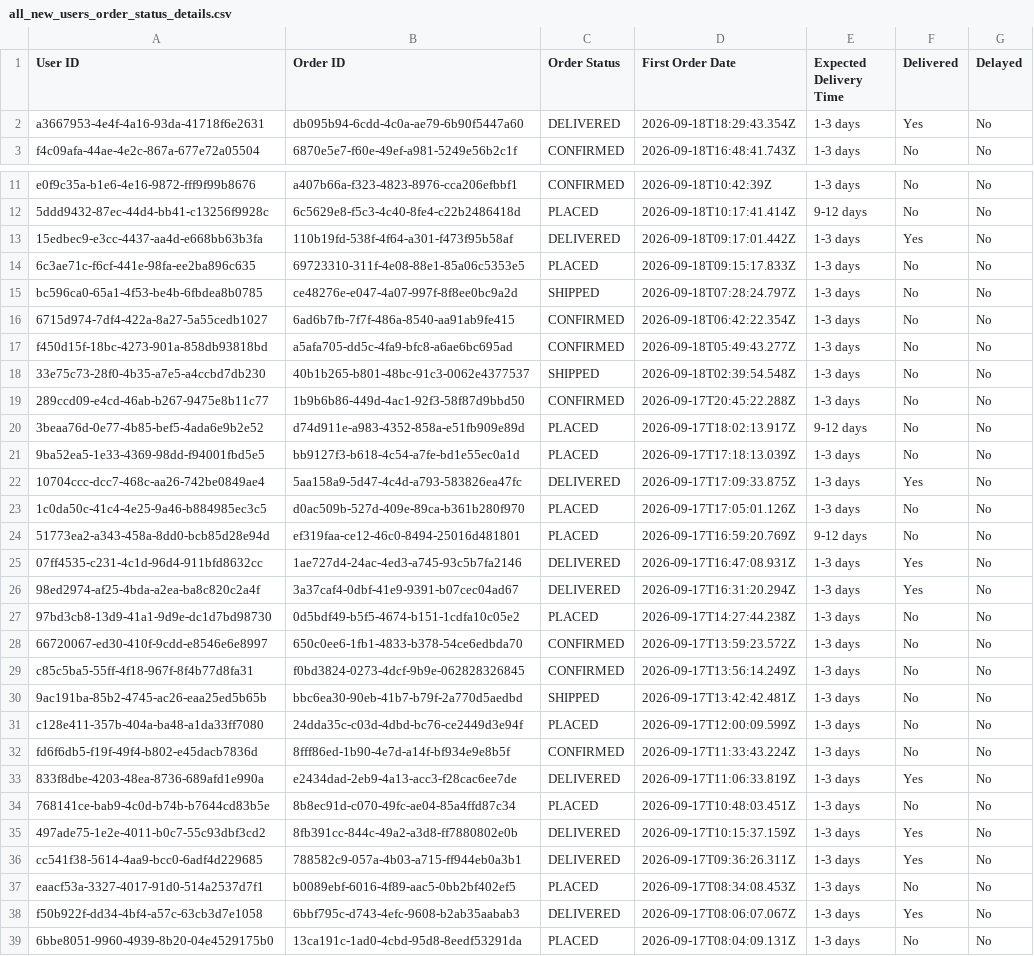
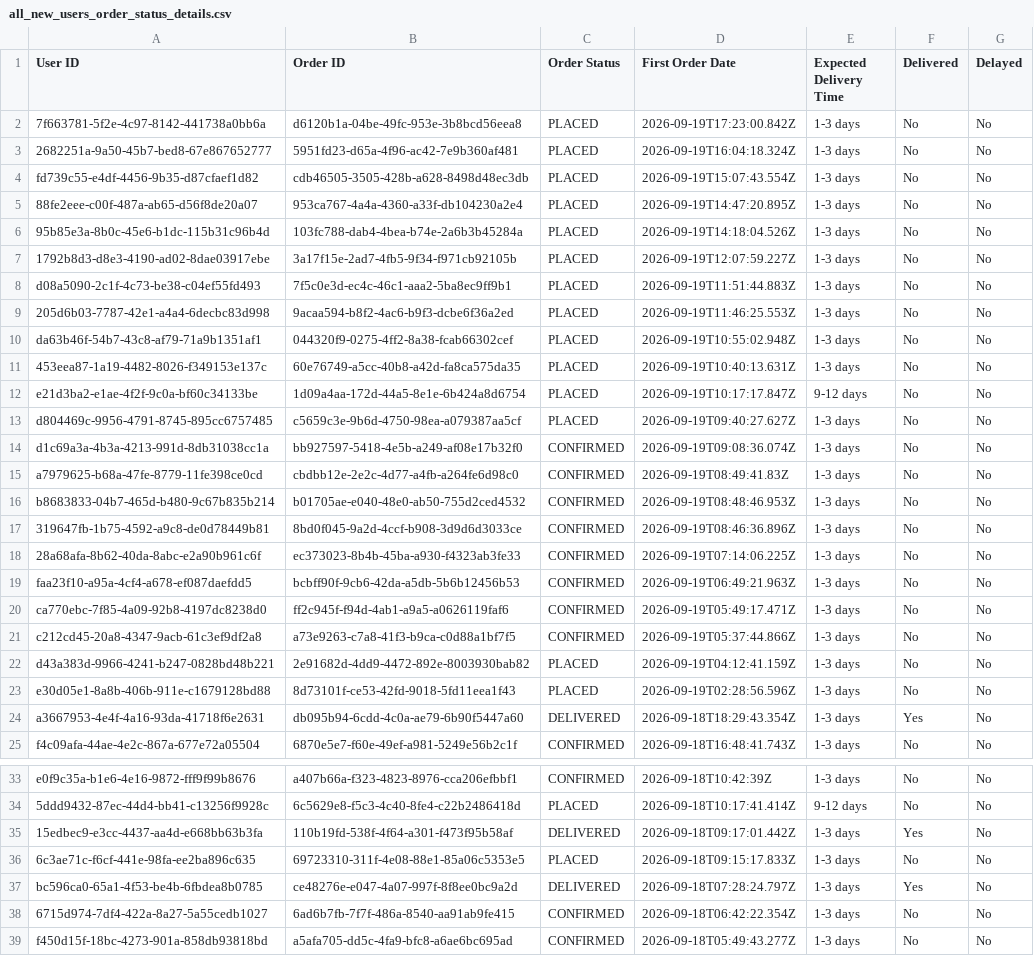
Before and after one commit to Amankr0402/Daily-Sales-Revenue-Report, a CSV file: data/all_new_users_order_status_details.csv, drawn as a sheet; only a part is shown, gaps mark what is left out; the shorter side is filled out with more unchanged rows.

```diff
--- a/data/all_new_users_order_status_details.csv
+++ b/data/all_new_users_order_status_details.csv
@@ -1,2 +1,24 @@
 User ID,Order ID,Order Status,First Order Date,Expected Delivery Time,Delivered,Delayed
+7f663781-5f2e-4c97-8142-441738a0bb6a,d6120b1a-04be-49fc-953e-3b8bcd56eea8,PLACED,2026-09-19T17:23:00.842Z,1-3 days,No,No
+2682251a-9a50-45b7-bed8-67e867652777,5951fd23-d65a-4f96-ac42-7e9b360af481,PLACED,2026-09-19T16:04:18.324Z,1-3 days,No,No
+fd739c55-e4df-4456-9b35-d87cfaef1d82,cdb46505-3505-428b-a628-8498d48ec3db,PLACED,2026-09-19T15:07:43.554Z,1-3 days,No,No
+88fe2eee-c00f-487a-ab65-d56f8de20a07,953ca767-4a4a-4360-a33f-db104230a2e4,PLACED,2026-09-19T14:47:20.895Z,1-3 days,No,No
+95b85e3a-8b0c-45e6-b1dc-115b31c96b4d,103fc788-dab4-4bea-b74e-2a6b3b45284a,PLACED,2026-09-19T14:18:04.526Z,1-3 days,No,No
+1792b8d3-d8e3-4190-ad02-8dae03917ebe,3a17f15e-2ad7-4fb5-9f34-f971cb92105b,PLACED,2026-09-19T12:07:59.227Z,1-3 days,No,No
+d08a5090-2c1f-4c73-be38-c04ef55fd493,7f5c0e3d-ec4c-46c1-aaa2-5ba8ec9ff9b1,PLACED,2026-09-19T11:51:44.883Z,1-3 days,No,No
+205d6b03-7787-42e1-a4a4-6decbc83d998,9acaa594-b8f2-4ac6-b9f3-dcbe6f36a2ed,PLACED,2026-09-19T11:46:25.553Z,1-3 days,No,No
+da63b46f-54b7-43c8-af79-71a9b1351af1,044320f9-0275-4ff2-8a38-fcab66302cef,PLACED,2026-09-19T10:55:02.948Z,1-3 days,No,No
+453eea87-1a19-4482-8026-f349153e137c,60e76749-a5cc-40b8-a42d-fa8ca575da35,PLACED,2026-09-19T10:40:13.631Z,1-3 days,No,No
+e21d3ba2-e1ae-4f2f-9c0a-bf60c34133be,1d09a4aa-172d-44a5-8e1e-6b424a8d6754,PLACED,2026-09-19T10:17:17.847Z,9-12 days,No,No
+d804469c-9956-4791-8745-895cc6757485,c5659c3e-9b6d-4750-98ea-a079387aa5cf,PLACED,2026-09-19T09:40:27.627Z,1-3 days,No,No
+d1c69a3a-4b3a-4213-991d-8db31038cc1a,bb927597-5418-4e5b-a249-af08e17b32f0,CONFIRMED,2026-09-19T09:08:36.074Z,1-3 days,No,No
+a7979625-b68a-47fe-8779-11fe398ce0cd,cbdbb12e-2e2c-4d77-a4fb-a264fe6d98c0,CONFIRMED,2026-09-19T08:49:41.83Z,1-3 days,No,No
+b8683833-04b7-465d-b480-9c67b835b214,b01705ae-e040-48e0-ab50-755d2ced4532,CONFIRMED,2026-09-19T08:48:46.953Z,1-3 days,No,No
+319647fb-1b75-4592-a9c8-de0d78449b81,8bd0f045-9a2d-4ccf-b908-3d9d6d3033ce,CONFIRMED,2026-09-19T08:46:36.896Z,1-3 days,No,No
+28a68afa-8b62-40da-8abc-e2a90b961c6f,ec373023-8b4b-45ba-a930-f4323ab3fe33,CONFIRMED,2026-09-19T07:14:06.225Z,1-3 days,No,No
+faa23f10-a95a-4cf4-a678-ef087daefdd5,bcbff90f-9cb6-42da-a5db-5b6b12456b53,CONFIRMED,2026-09-19T06:49:21.963Z,1-3 days,No,No
+ca770ebc-7f85-4a09-92b8-4197dc8238d0,ff2c945f-f94d-4ab1-a9a5-a0626119faf6,CONFIRMED,2026-09-19T05:49:17.471Z,1-3 days,No,No
+c212cd45-20a8-4347-9acb-61c3ef9df2a8,a73e9263-c7a8-41f3-b9ca-c0d88a1bf7f5,CONFIRMED,2026-09-19T05:37:44.866Z,1-3 days,No,No
+d43a383d-9966-4241-b247-0828bd48b221,2e91682d-4dd9-4472-892e-8003930bab82,PLACED,2026-09-19T04:12:41.159Z,1-3 days,No,No
+e30d05e1-8a8b-406b-911e-c1679128bd88,8d73101f-ce53-42fd-9018-5fd11eea1f43,PLACED,2026-09-19T02:28:56.596Z,1-3 days,No,No
 a3667953-4e4f-4a16-93da-41718f6e2631,db095b94-6cdd-4c0a-ae79-6b90f5447a60,DELIVERED,2026-09-18T18:29:43.354Z,1-3 days,Yes,No
@@ -14,3 +36,3 @@ e0f9c35a-b1e6-4e16-9872-fff9f99b8676,a407b66a-f323-4823-8976-cca206efbbf1,CONFIR
 6c3ae71c-f6cf-441e-98fa-ee2ba896c635,69723310-311f-4e08-88e1-85a06c5353e5,PLACED,2026-09-18T09:15:17.833Z,1-3 days,No,No
-bc596ca0-65a1-4f53-be4b-6fbdea8b0785,ce48276e-e047-4a07-997f-8f8ee0bc9a2d,SHIPPED,2026-09-18T07:28:24.797Z,1-3 days,No,No
+bc596ca0-65a1-4f53-be4b-6fbdea8b0785,ce48276e-e047-4a07-997f-8f8ee0bc9a2d,DELIVERED,2026-09-18T07:28:24.797Z,1-3 days,Yes,No
 6715d974-7df4-422a-8a27-5a55cedb1027,6ad6b7fb-7f7f-486a-8540-aa91ab9fe415,CONFIRMED,2026-09-18T06:42:22.354Z,1-3 days,No,No
```
Also changed, not shown: data/active_sub_no_orders_details.csv, data/new_users_delivery_status_details.csv, 23 other files.
